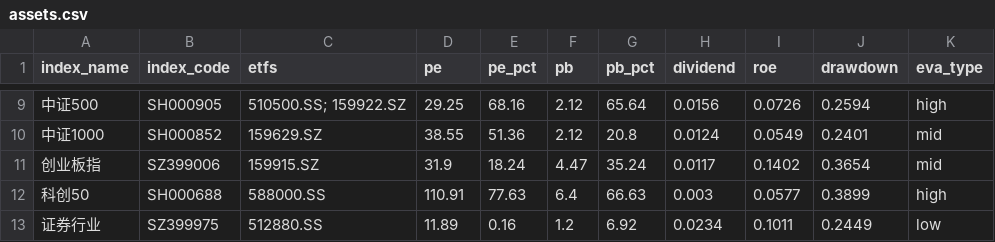
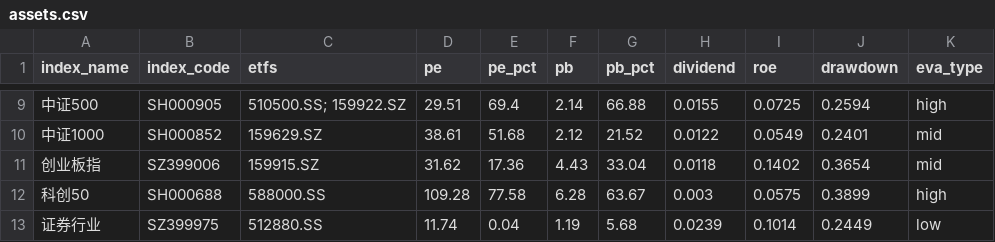
Before and after one commit to viniedodo/etf-dashboard-auto, a CSV file: docs/assets.csv, drawn as a sheet; only a part is shown, gaps mark what is left out; the diff covers the shown part only.

```diff
--- a/docs/assets.csv
+++ b/docs/assets.csv
@@ -9,5 +9,5 @@ index_name,index_code,etfs,pe,pe_pct,pb,pb_pct,dividend,roe,drawdown,eva_type
-中证500,SH000905,510500.SS; 159922.SZ,29.25,68.16,2.12,65.64,0.0156,0.0726,0.2594,high
-中证1000,SH000852,159629.SZ,38.55,51.36,2.12,20.8,0.0124,0.0549,0.2401,mid
-创业板指,SZ399006,159915.SZ,31.9,18.24,4.47,35.24,0.0117,0.1402,0.3654,mid
-科创50,SH000688,588000.SS,110.91,77.63,6.4,66.63,0.003,0.0577,0.3899,high
-证券行业,SZ399975,512880.SS,11.89,0.16,1.2,6.92,0.0234,0.1011,0.2449,low
+中证500,SH000905,510500.SS; 159922.SZ,29.51,69.4,2.14,66.88,0.0155,0.0725,0.2594,high
+中证1000,SH000852,159629.SZ,38.61,51.68,2.12,21.52,0.0122,0.0549,0.2401,mid
+创业板指,SZ399006,159915.SZ,31.62,17.36,4.43,33.04,0.0118,0.1402,0.3654,mid
+科创50,SH000688,588000.SS,109.28,77.58,6.28,63.67,0.003,0.0575,0.3899,high
+证券行业,SZ399975,512880.SS,11.74,0.04,1.19,5.68,0.0239,0.1014,0.2449,low
```
Also changed, not shown: 79 edited cells elsewhere in this file.
